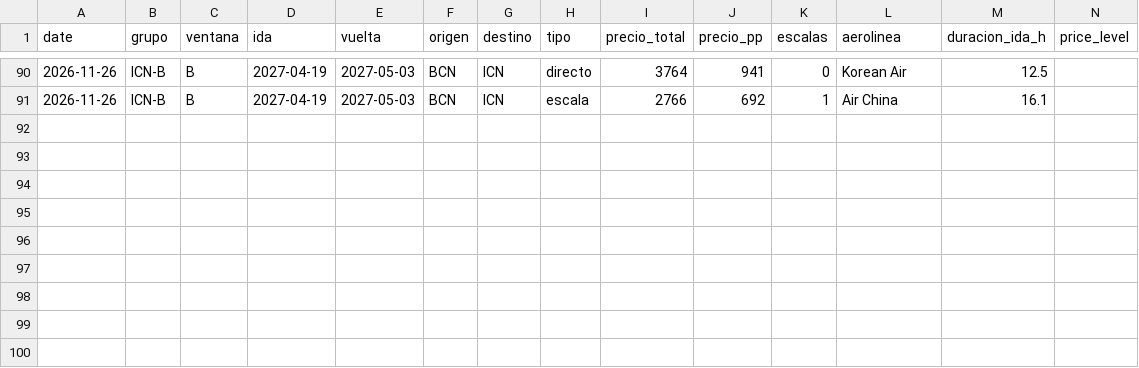
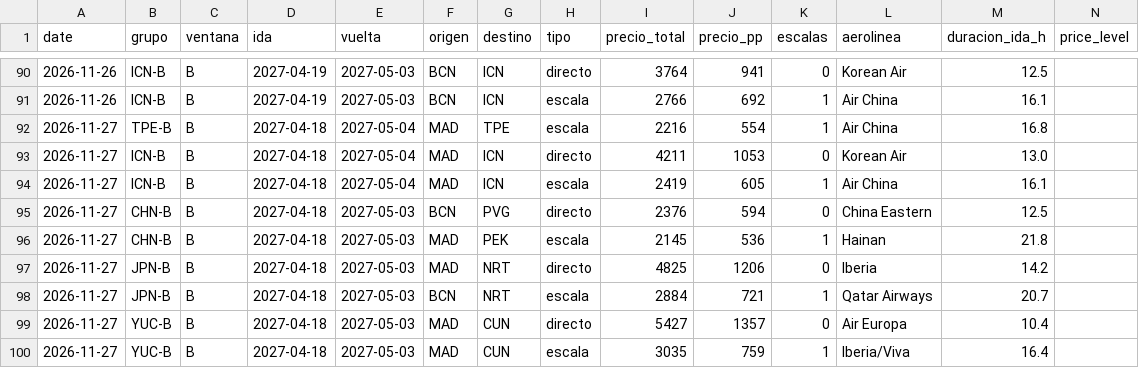
Before and after one commit to kiwi8891/vuelos-tracker, a CSV file: data/prices_2027.csv, drawn as a sheet; only a part is shown, gaps mark what is left out.

Commit message:
chore: precios 2027 2026-11-27

```diff
--- a/data/prices_2027.csv
+++ b/data/prices_2027.csv
@@ -91 +91,10 @@ date,grupo,ventana,ida,vuelta,origen,destino,tipo,precio_total,precio_pp,escalas
 2026-11-26,ICN-B,B,2027-04-19,2027-05-03,BCN,ICN,escala,2766,692,1,Air China,16.1,
+2026-11-27,TPE-B,B,2027-04-18,2027-05-04,MAD,TPE,escala,2216,554,1,Air China,16.8,
+2026-11-27,ICN-B,B,2027-04-18,2027-05-04,MAD,ICN,directo,4211,1053,0,Korean Air,13.0,
+2026-11-27,ICN-B,B,2027-04-18,2027-05-04,MAD,ICN,escala,2419,605,1,Air China,16.1,
+2026-11-27,CHN-B,B,2027-04-18,2027-05-03,BCN,PVG,directo,2376,594,0,China Eastern,12.5,
+2026-11-27,CHN-B,B,2027-04-18,2027-05-03,MAD,PEK,escala,2145,536,1,Hainan,21.8,
+2026-11-27,JPN-B,B,2027-04-18,2027-05-03,MAD,NRT,directo,4825,1206,0,Iberia,14.2,
+2026-11-27,JPN-B,B,2027-04-18,2027-05-03,BCN,NRT,escala,2884,721,1,Qatar Airways,20.7,
+2026-11-27,YUC-B,B,2027-04-18,2027-05-03,MAD,CUN,directo,5427,1357,0,Air Europa,10.4,
+2026-11-27,YUC-B,B,2027-04-18,2027-05-03,MAD,CUN,escala,3035,759,1,Iberia/Viva,16.4,
```
